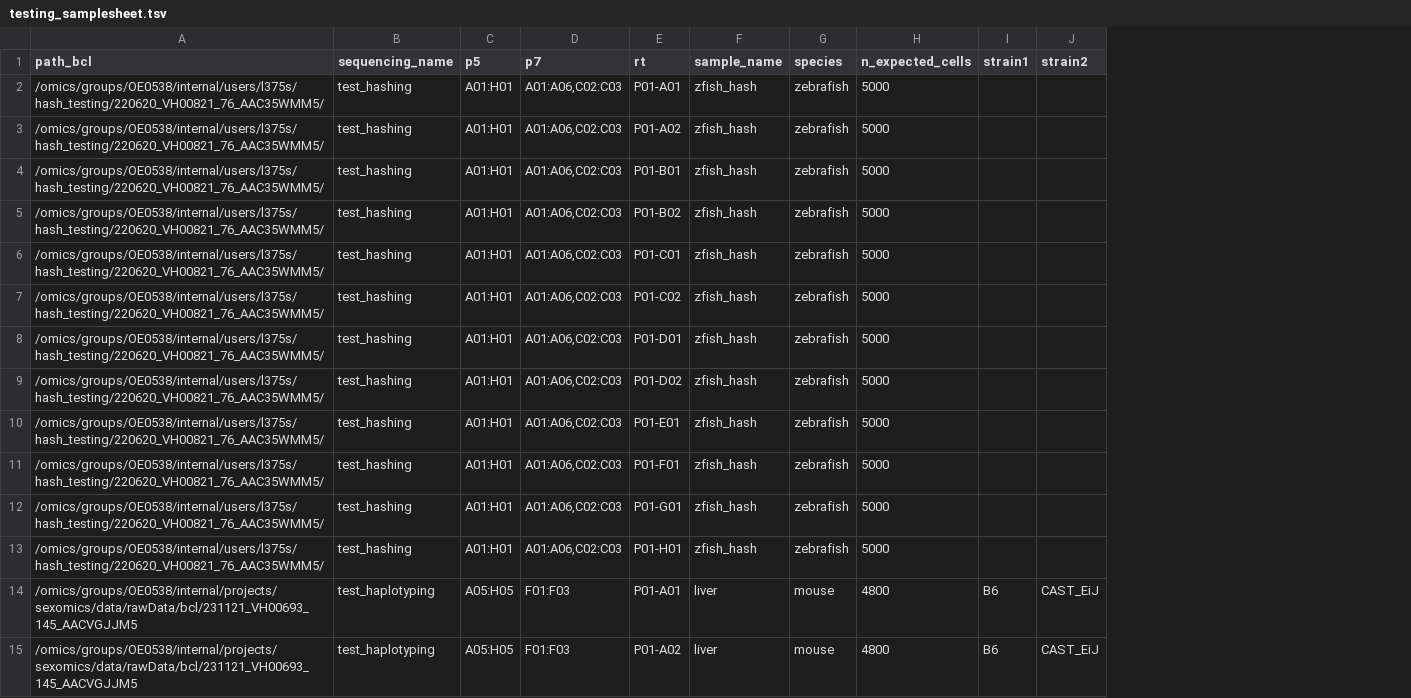
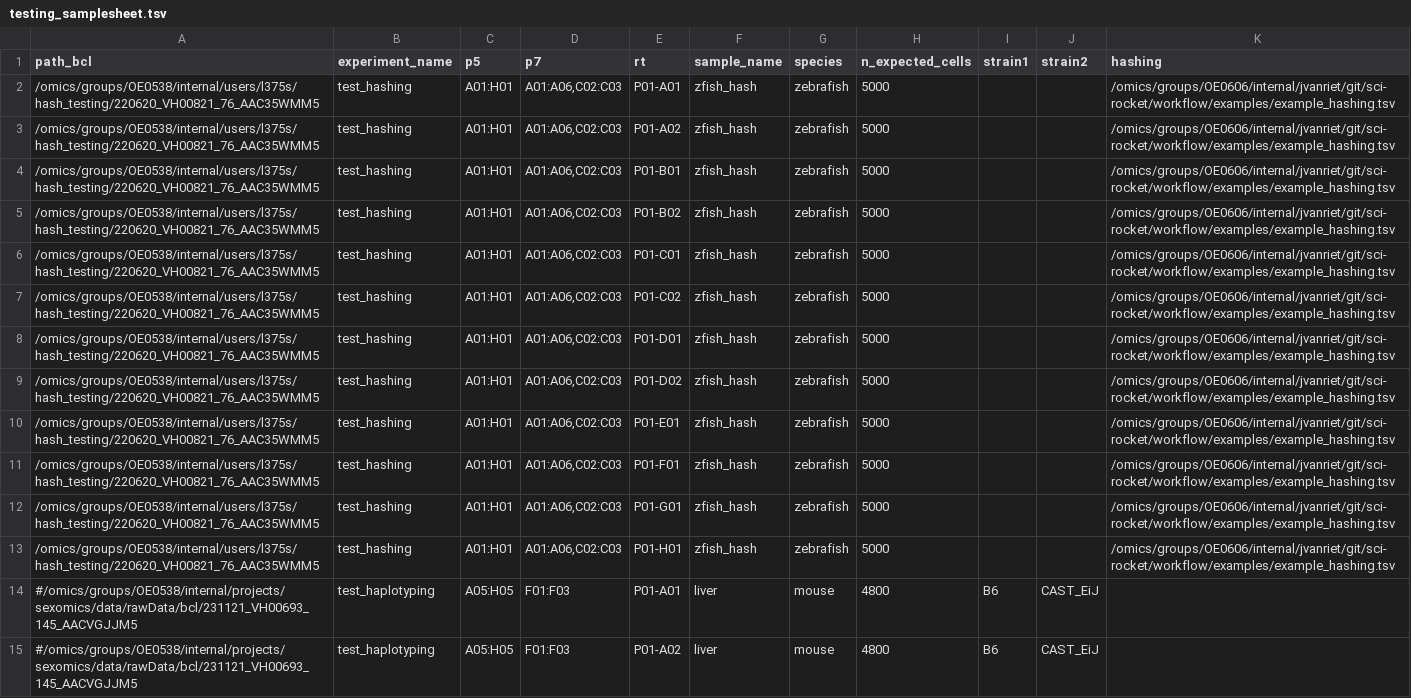
Before and after one commit to odomlab2/sci-rocket, a TSV file: testing/testing_samplesheet.tsv, drawn as a sheet; only a part is shown; the diff covers the shown part only; the diff names each change by its address in the sheet, - before the commit and + after, or states it on an @@ line.

Commit message:
Total refactor of demuxxing + combine multiple sequencing runs

```diff
--- a/testing/testing_samplesheet.tsv
+++ b/testing/testing_samplesheet.tsv
+column K (hashing), rows 2-13: all /omics/groups/OE0606/internal/jvanriet/git/sci-rocket/workflow/examples/example_hashing.tsv
-B1: sequencing_name
+B1: experiment_name
-A2:A13 (path_bcl): /omics/groups/OE0538/internal/users/l375s/hash_testing/220620_VH00821_76_AAC35WMM5/
+A2:A13 (path_bcl): /omics/groups/OE0538/internal/users/l375s/hash_testing/220620_VH00821_76_AAC35WMM5
-A14:A15 (path_bcl): /omics/groups/OE0538/internal/projects/sexomics/data/rawData/bcl/231121_VH00693_145_AACVGJJM5
+A14:A15 (path_bcl): #/omics/groups/OE0538/internal/projects/sexomics/data/rawData/bcl/231121_VH00693_145_AACVGJJM5
```
Also changed, not shown: 22 edited cells elsewhere in this file, workflow/examples/example_samplesheet.tsv, 14 other files.
